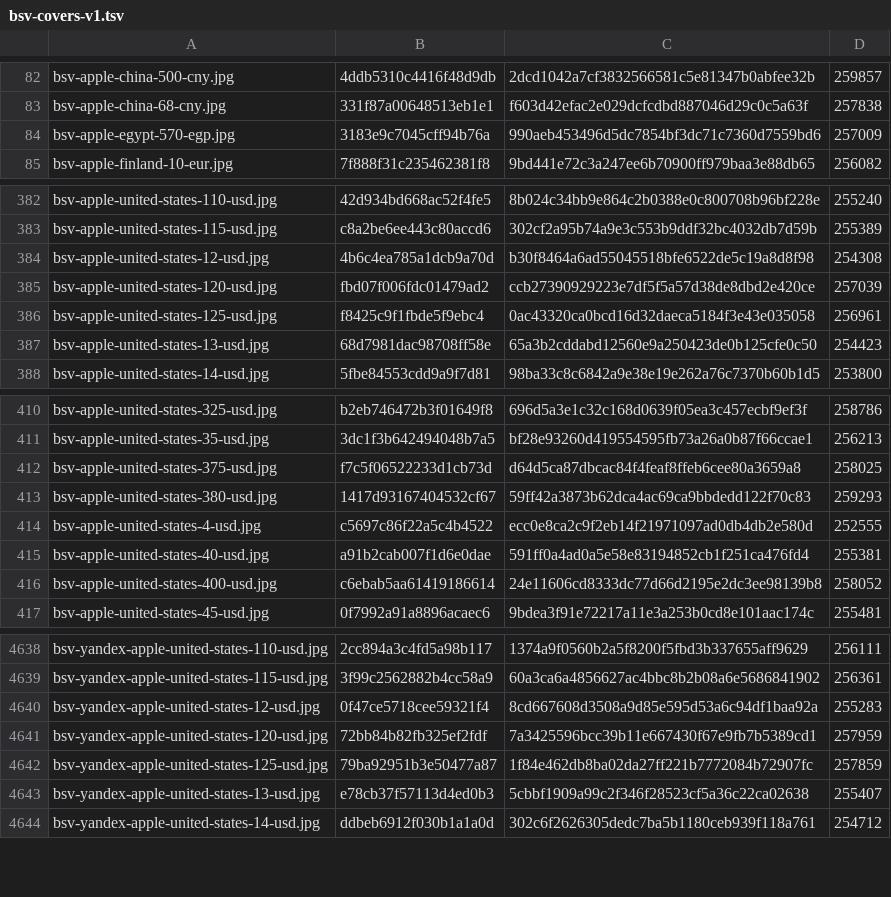
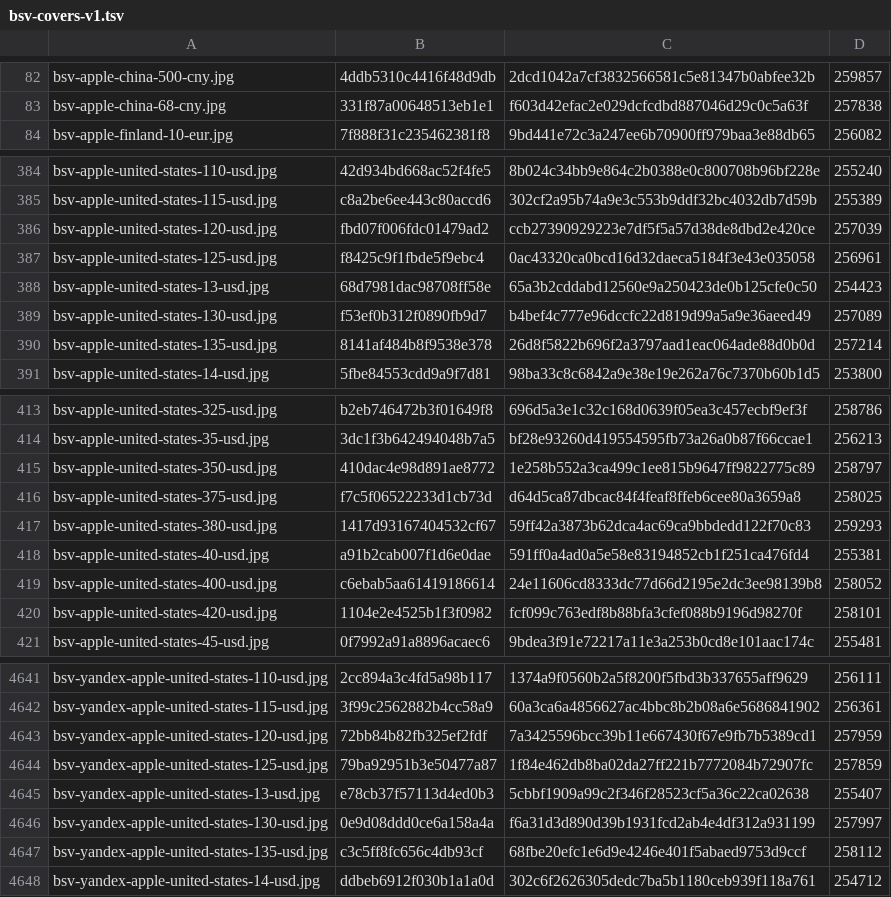
Before and after one commit to Rudwwe412/123, a TSV file: bsv-images-ym/bsv-covers-v1.tsv, drawn as a sheet; only a part is shown, gaps mark what is left out; the diff covers the shown part only.

Commit message:
add BSV gift-card covers (8467 files)

```diff
--- a/bsv-images-ym/bsv-covers-v1.tsv
+++ b/bsv-images-ym/bsv-covers-v1.tsv
@@ -83,3 +83,2 @@ bsv-apple-china-500-cny.jpg	4ddb5310c4416f48d9db	2dcd1042a7cf3832566581c5e81347b
 bsv-apple-china-68-cny.jpg	331f87a00648513eb1e1	f603d42efac2e029dcfcdbd887046d29c0c5a63f	257838
-bsv-apple-egypt-570-egp.jpg	3183e9c7045cff94b76a	990aeb453496d5dc7854bf3dc71c7360d7559bd6	257009
 bsv-apple-finland-10-eur.jpg	7f888f31c235462381f8	9bd441e72c3a247ee6b70900ff979baa3e88db65	256082
@@ -383,3 +385,2 @@ bsv-apple-united-states-110-usd.jpg	42d934bd668ac52f4fe5	8b024c34bb9e864c2b0388e
 bsv-apple-united-states-115-usd.jpg	c8a2be6ee443c80accd6	302cf2a95b74a9e3c553b9ddf32bc4032db7d59b	255389
-bsv-apple-united-states-12-usd.jpg	4b6c4ea785a1dcb9a70d	b30f8464a6ad55045518bfe6522de5c19a8d8f98	254308
 bsv-apple-united-states-120-usd.jpg	fbd07f006fdc01479ad2	ccb27390929223e7df5f5a57d38de8dbd2e420ce	257039
@@ -387,2 +388,4 @@ bsv-apple-united-states-125-usd.jpg	f8425c9f1fbde5f9ebc4	0ac43320ca0bcd16d32daec
 bsv-apple-united-states-13-usd.jpg	68d7981dac98708ff58e	65a3b2cddabd12560e9a250423de0b125cfe0c50	254423
+bsv-apple-united-states-130-usd.jpg	f53ef0b312f0890fb9d7	b4bef4c777e96dccfc22d819d99a5a9e36aeed49	257089
+bsv-apple-united-states-135-usd.jpg	8141af484b8f9538e378	26d8f5822b696f2a3797aad1eac064ade88d0b0d	257214
 bsv-apple-united-states-14-usd.jpg	5fbe84553cdd9a9f7d81	98ba33c8c6842a9e38e19e262a76c7370b60b1d5	253800
@@ -411,7 +414,8 @@ bsv-apple-united-states-325-usd.jpg	b2eb746472b3f01649f8	696d5a3e1c32c168d0639f0
 bsv-apple-united-states-35-usd.jpg	3dc1f3b642494048b7a5	bf28e93260d419554595fb73a26a0b87f66ccae1	256213
+bsv-apple-united-states-350-usd.jpg	410dac4e98d891ae8772	1e258b552a3ca499c1ee815b9647ff9822775c89	258797
 bsv-apple-united-states-375-usd.jpg	f7c5f06522233d1cb73d	d64d5ca87dbcac84f4feaf8ffeb6cee80a3659a8	258025
 bsv-apple-united-states-380-usd.jpg	1417d93167404532cf67	59ff42a3873b62dca4ac69ca9bbdedd122f70c83	259293
-bsv-apple-united-states-4-usd.jpg	c5697c86f22a5c4b4522	ecc0e8ca2c9f2eb14f21971097ad0db4db2e580d	252555
 bsv-apple-united-states-40-usd.jpg	a91b2cab007f1d6e0dae	591ff0a4ad0a5e58e83194852cb1f251ca476fd4	255381
 bsv-apple-united-states-400-usd.jpg	c6ebab5aa61419186614	24e11606cd8333dc77d66d2195e2dc3ee98139b8	258052
+bsv-apple-united-states-420-usd.jpg	1104e2e4525b1f3f0982	fcf099c763edf8b88bfa3cfef088b9196d98270f	258101
 bsv-apple-united-states-45-usd.jpg	0f7992a91a8896acaec6	9bdea3f91e72217a11e3a253b0cd8e101aac174c	255481
@@ -4639,3 +4642,2 @@ bsv-yandex-apple-united-states-110-usd.jpg	2cc894a3c4fd5a98b117	1374a9f0560b2a5f
 bsv-yandex-apple-united-states-115-usd.jpg	3f99c2562882b4cc58a9	60a3ca6a4856627ac4bbc8b2b08a6e5686841902	256361
-bsv-yandex-apple-united-states-12-usd.jpg	0f47ce5718cee59321f4	8cd667608d3508a9d85e595d53a6c94df1baa92a	255283
 bsv-yandex-apple-united-states-120-usd.jpg	72bb84b82fb325ef2fdf	7a3425596bcc39b11e667430f67e9fb7b5389cd1	257959
@@ -4643,2 +4645,4 @@ bsv-yandex-apple-united-states-125-usd.jpg	79ba92951b3e50477a87	1f84e462db8ba02d
 bsv-yandex-apple-united-states-13-usd.jpg	e78cb37f57113d4ed0b3	5cbbf1909a99c2f346f28523cf5a36c22ca02638	255407
+bsv-yandex-apple-united-states-130-usd.jpg	0e9d08ddd0ce6a158a4a	f6a31d3d890d39b1931fcd2ab4e4df312a931199	257997
+bsv-yandex-apple-united-states-135-usd.jpg	c3c5ff8fc656c4db93cf	68fbe20efc1e6d9e4246e401f5abaed9753d9ccf	258112
 bsv-yandex-apple-united-states-14-usd.jpg	ddbeb6912f030b1a1a0d	302c6f2626305dedc7ba5b1180ceb939f118a761	254712
```
Also changed, not shown: 12 added rows and 11 removed rows elsewhere in this file, 33 other files.
